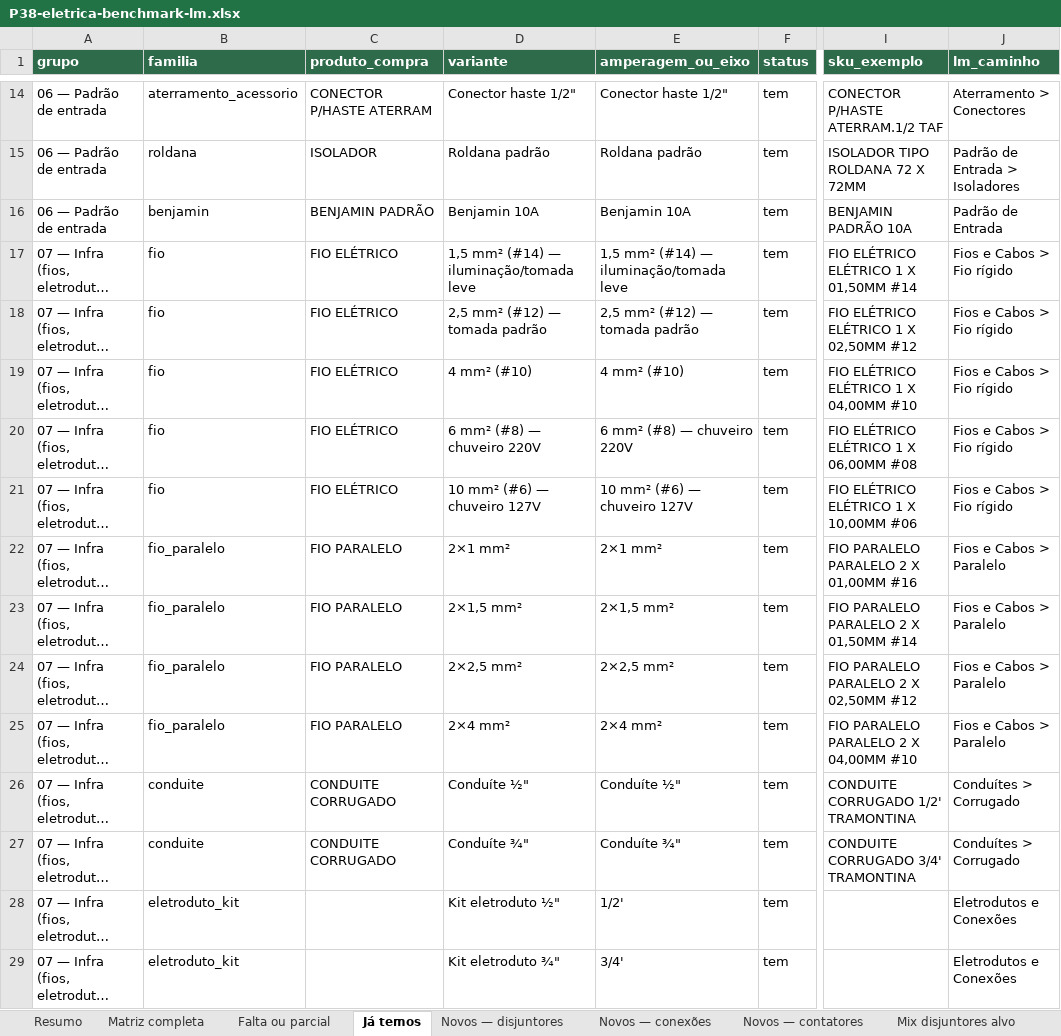
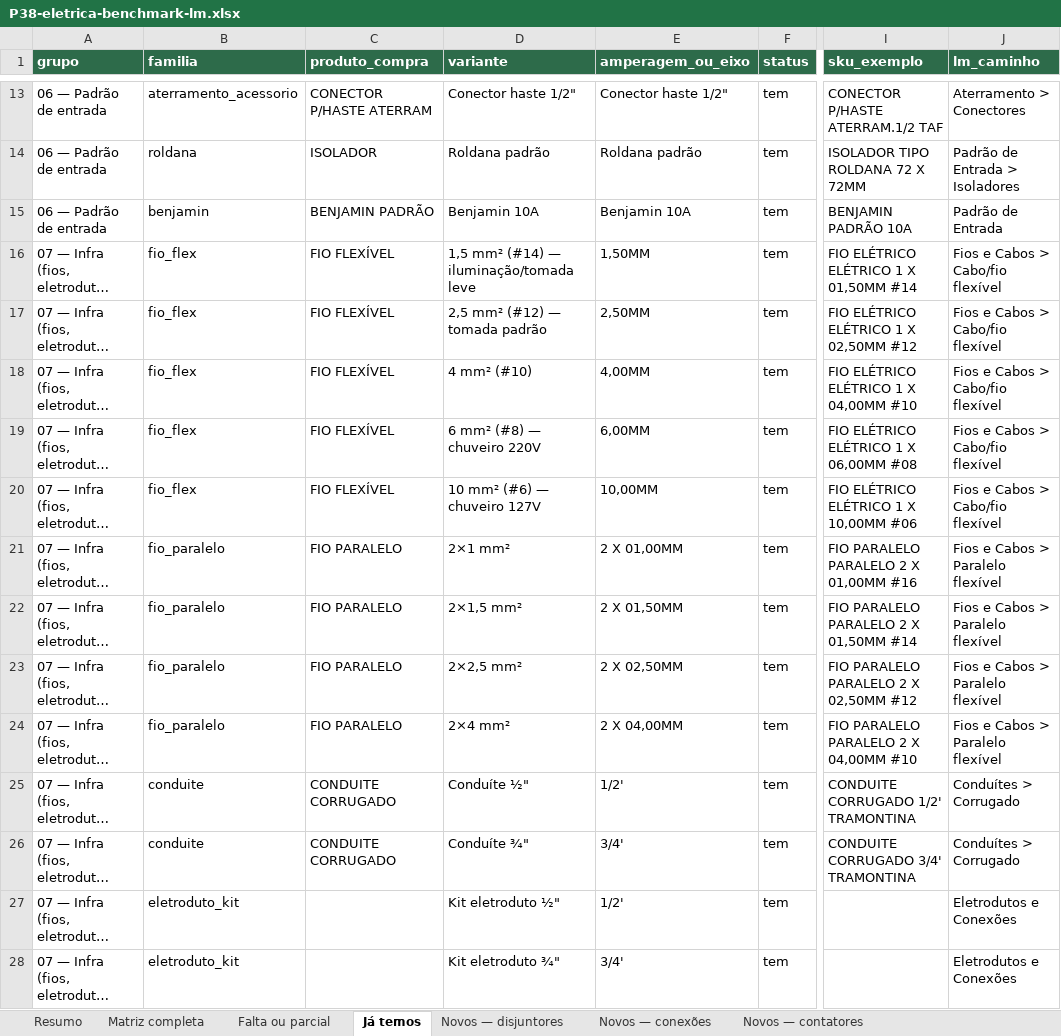
Before and after one commit to joaoandreriberopacheco-netizen/P38-ERP, an Excel workbook: docs/exports/P38-eletrica-benchmark-lm.xlsx, sheet Já temos, drawn as a sheet; only a part is shown, gaps mark what is left out; long unchanged cells end in …; values as stored, in another font and other column widths than the file's, no borders; addresses are those after the commit; the diff covers the shown part only; the diff names each change by its address in the sheet, - before the commit and + after, or states it on an @@ line.

```diff
--- a/docs/exports/P38-eletrica-benchmark-lm.xlsx (sheet Já temos)
+++ b/docs/exports/P38-eletrica-benchmark-lm.xlsx (sheet Já temos)
-B16:B20 (familia): fio
+B16:B20 (familia): fio_flex
-C16:C20 (produto_compra): FIO ELÉTRICO
+C16:C20 (produto_compra): FIO FLEXÍVEL
-E16 (amperagem_ou_eixo): 1,5 mm² (#14) — iluminação/tomada leve
+E16 (amperagem_ou_eixo): 1,50MM
-J16:J20 (lm_caminho): Fios e Cabos > Fio rígido
+J16:J20 (lm_caminho): Fios e Cabos > Cabo/fio flexível
-E17 (amperagem_ou_eixo): 2,5 mm² (#12) — tomada padrão
+E17 (amperagem_ou_eixo): 2,50MM
-E18 (amperagem_ou_eixo): 4 mm² (#10)
+E18 (amperagem_ou_eixo): 4,00MM
-E19 (amperagem_ou_eixo): 6 mm² (#8) — chuveiro 220V
+E19 (amperagem_ou_eixo): 6,00MM
-E20 (amperagem_ou_eixo): 10 mm² (#6) — chuveiro 127V
+E20 (amperagem_ou_eixo): 10,00MM
-E21 (amperagem_ou_eixo): 2×1 mm²
+E21 (amperagem_ou_eixo): 2 X 01,00MM
-J21:J24 (lm_caminho): Fios e Cabos > Paralelo
+J21:J24 (lm_caminho): Fios e Cabos > Paralelo flexível
-E22 (amperagem_ou_eixo): 2×1,5 mm²
+E22 (amperagem_ou_eixo): 2 X 01,50MM
-E23 (amperagem_ou_eixo): 2×2,5 mm²
+E23 (amperagem_ou_eixo): 2 X 02,50MM
-E24 (amperagem_ou_eixo): 2×4 mm²
+E24 (amperagem_ou_eixo): 2 X 04,00MM
-E25 (amperagem_ou_eixo): Conduíte ½"
+E25 (amperagem_ou_eixo): 1/2'
-E26 (amperagem_ou_eixo): Conduíte ¾"
+E26 (amperagem_ou_eixo): 3/4'
```
Also changed, not shown: 1 removed row and 13 edited cells elsewhere in this sheet, sheet Matriz completa, sheet Falta ou parcial, sheet Resumo, other sheet tabs, 3 other files.
